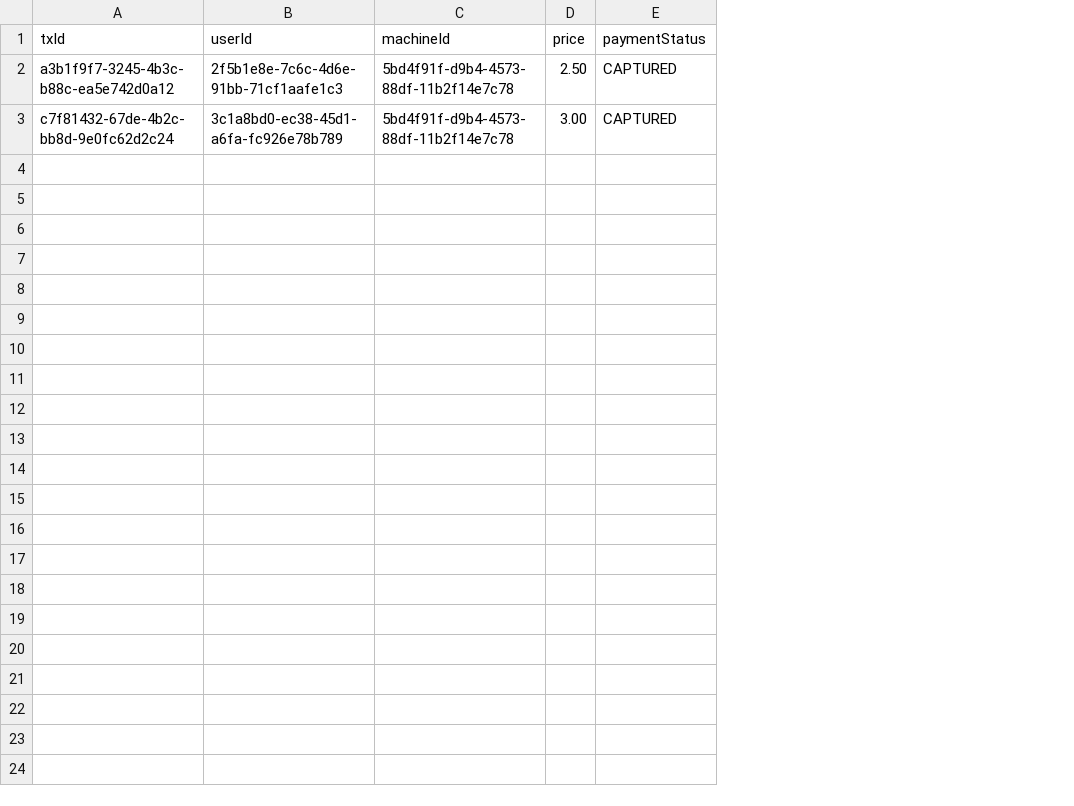
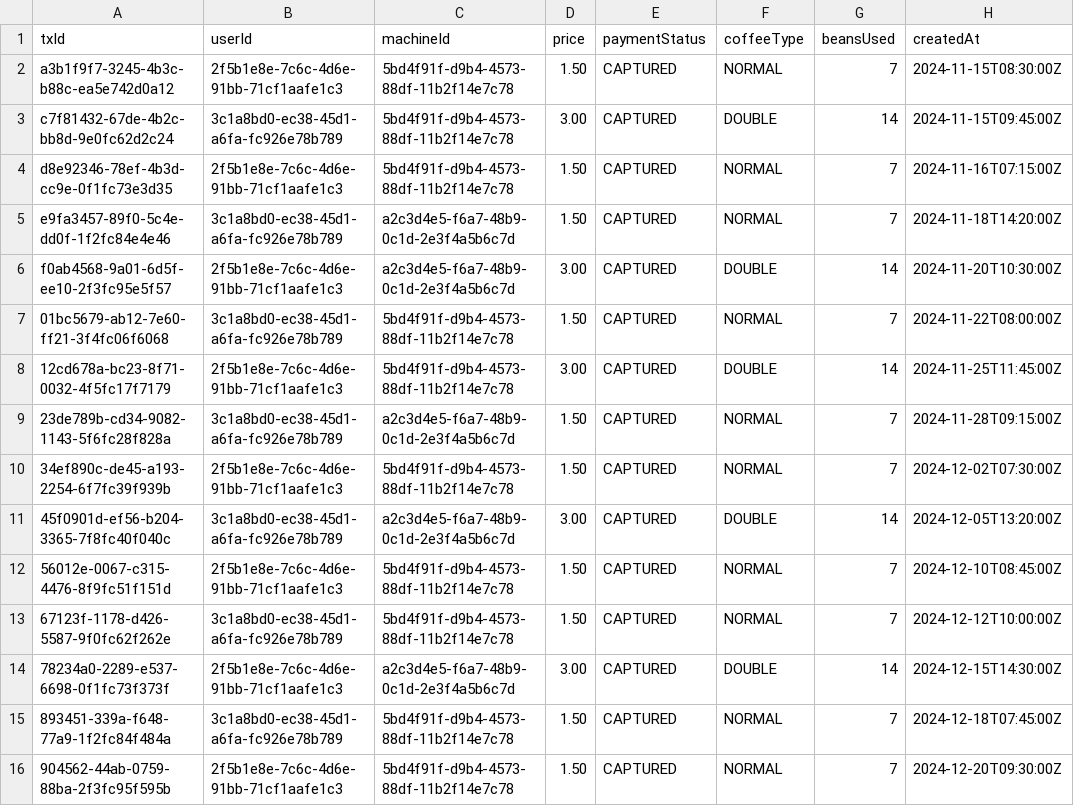
Before and after one commit to azizketata/coffeex, a CSV file: db/data/coffeex-CoffeeTx.csv, drawn as a sheet; the diff names each change by its address in the sheet, - before the commit and + after, or states it on an @@ line.

Commit message:
feat: add coffeeType and beansUsed fields to CoffeeTx entity, enhance Tap action with coffeeType parameter, and implement ForecastBeans action for estimating bean requirements

```diff
--- a/db/data/coffeex-CoffeeTx.csv
+++ b/db/data/coffeex-CoffeeTx.csv
+column F (coffeeType), rows 2-3: NORMAL | DOUBLE
+column G (beansUsed), rows 2-3: 7 | 14
+column H (createdAt), rows 2-3: 2024-11-15T08:30:00Z | 2024-11-15T09:45:00Z
-D2 (price): 2.50
+D2 (price): 1.50
+row 4: d8e92346-78ef-4b3d-cc9e-0f1fc73e3d35 | 2f5b1e8e-7c6c-4d6e-91bb-71cf1aafe1c3 | 5bd4f91f-d9b4-4573-88df-11b2f14e7c78 | 1.50 | CAPTURED | NORMAL | 7 | 2024-11-16T07:15:00Z
+row 5: e9fa3457-89f0-5c4e-dd0f-1f2fc84e4e46 | 3c1a8bd0-ec38-45d1-a6fa-fc926e78b789 | a2c3d4e5-f6a7-48b9-0c1d-2e3f4a5b6c7d | 1.50 | CAPTURED | NORMAL | 7 | 2024-11-18T14:20:00Z
+row 6: f0ab4568-9a01-6d5f-ee10-2f3fc95e5f57 | 2f5b1e8e-7c6c-4d6e-91bb-71cf1aafe1c3 | a2c3d4e5-f6a7-48b9-0c1d-2e3f4a5b6c7d | 3.00 | CAPTURED | DOUBLE | 14 | 2024-11-20T10:30:00Z
+row 7: 01bc5679-ab12-7e60-ff21-3f4fc06f6068 | 3c1a8bd0-ec38-45d1-a6fa-fc926e78b789 | 5bd4f91f-d9b4-4573-88df-11b2f14e7c78 | 1.50 | CAPTURED | NORMAL | 7 | 2024-11-22T08:00:00Z
+row 8: 12cd678a-bc23-8f71-0032-4f5fc17f7179 | 2f5b1e8e-7c6c-4d6e-91bb-71cf1aafe1c3 | 5bd4f91f-d9b4-4573-88df-11b2f14e7c78 | 3.00 | CAPTURED | DOUBLE | 14 | 2024-11-25T11:45:00Z
+row 9: 23de789b-cd34-9082-1143-5f6fc28f828a | 3c1a8bd0-ec38-45d1-a6fa-fc926e78b789 | a2c3d4e5-f6a7-48b9-0c1d-2e3f4a5b6c7d | 1.50 | CAPTURED | NORMAL | 7 | 2024-11-28T09:15:00Z
+row 10: 34ef890c-de45-a193-2254-6f7fc39f939b | 2f5b1e8e-7c6c-4d6e-91bb-71cf1aafe1c3 | 5bd4f91f-d9b4-4573-88df-11b2f14e7c78 | 1.50 | CAPTURED | NORMAL | 7 | 2024-12-02T07:30:00Z
+row 11: 45f0901d-ef56-b204-3365-7f8fc40f040c | 3c1a8bd0-ec38-45d1-a6fa-fc926e78b789 | a2c3d4e5-f6a7-48b9-0c1d-2e3f4a5b6c7d | 3.00 | CAPTURED | DOUBLE | 14 | 2024-12-05T13:20:00Z
+row 12: 56012e-0067-c315-4476-8f9fc51f151d | 2f5b1e8e-7c6c-4d6e-91bb-71cf1aafe1c3 | 5bd4f91f-d9b4-4573-88df-11b2f14e7c78 | 1.50 | CAPTURED | NORMAL | 7 | 2024-12-10T08:45:00Z
+row 13: 67123f-1178-d426-5587-9f0fc62f262e | 3c1a8bd0-ec38-45d1-a6fa-fc926e78b789 | 5bd4f91f-d9b4-4573-88df-11b2f14e7c78 | 1.50 | CAPTURED | NORMAL | 7 | 2024-12-12T10:00:00Z
+row 14: 78234a0-2289-e537-6698-0f1fc73f373f | 2f5b1e8e-7c6c-4d6e-91bb-71cf1aafe1c3 | a2c3d4e5-f6a7-48b9-0c1d-2e3f4a5b6c7d | 3.00 | CAPTURED | DOUBLE | 14 | 2024-12-15T14:30:00Z
+row 15: 893451-339a-f648-77a9-1f2fc84f484a | 3c1a8bd0-ec38-45d1-a6fa-fc926e78b789 | 5bd4f91f-d9b4-4573-88df-11b2f14e7c78 | 1.50 | CAPTURED | NORMAL | 7 | 2024-12-18T07:45:00Z
+row 16: 904562-44ab-0759-88ba-2f3fc95f595b | 2f5b1e8e-7c6c-4d6e-91bb-71cf1aafe1c3 | 5bd4f91f-d9b4-4573-88df-11b2f14e7c78 | 1.50 | CAPTURED | NORMAL | 7 | 2024-12-20T09:30:00Z
```
Also changed, not shown: 7 other files.
